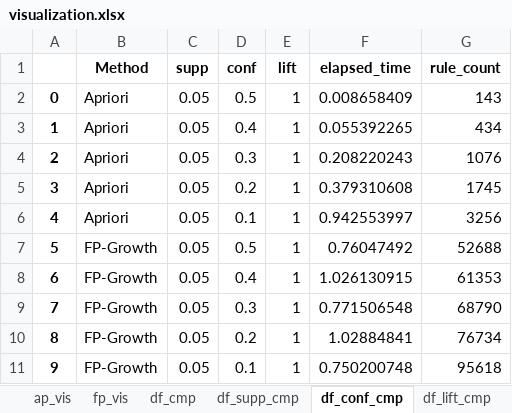
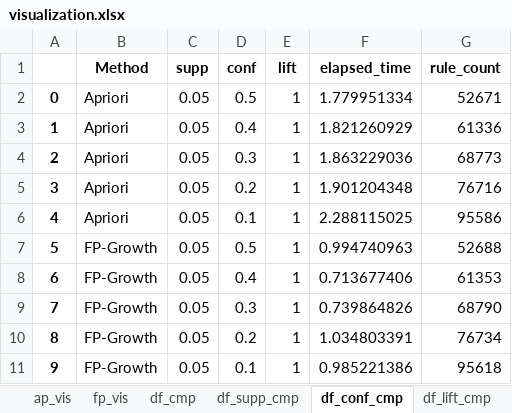
Before and after one commit to aldifp01/pkl-visualisasi, an Excel workbook: asosiasi/visualization.xlsx, sheet df_conf_cmp, drawn as a sheet; values as stored, in another font and other column widths than the file's, no borders; the diff names each change by its address in the sheet, - before the commit and + after, or states it on an @@ line.

```diff
--- a/asosiasi/visualization.xlsx (sheet df_conf_cmp)
+++ b/asosiasi/visualization.xlsx (sheet df_conf_cmp)
-F2 (elapsed_time): 0.008658409
+F2 (elapsed_time): 1.779951334
-G2 (rule_count): 143
+G2 (rule_count): 52671
-F3 (elapsed_time): 0.055392265
+F3 (elapsed_time): 1.821260929
-G3 (rule_count): 434
+G3 (rule_count): 61336
-F4 (elapsed_time): 0.208220243
+F4 (elapsed_time): 1.863229036
-G4 (rule_count): 1076
+G4 (rule_count): 68773
-F5 (elapsed_time): 0.379310608
+F5 (elapsed_time): 1.901204348
-G5 (rule_count): 1745
+G5 (rule_count): 76716
-F6 (elapsed_time): 0.942553997
+F6 (elapsed_time): 2.288115025
-G6 (rule_count): 3256
+G6 (rule_count): 95586
-F7 (elapsed_time): 0.76047492
+F7 (elapsed_time): 0.994740963
-F8 (elapsed_time): 1.026130915
+F8 (elapsed_time): 0.713677406
-F9 (elapsed_time): 0.771506548
+F9 (elapsed_time): 0.739864826
-F10 (elapsed_time): 1.02884841
+F10 (elapsed_time): 1.034803391
-F11 (elapsed_time): 0.750200748
+F11 (elapsed_time): 0.985221386
```
Also changed, not shown: sheet rule_fp_general, sheet rule_ap_general, sheet fp_combination, sheet ap_combination, sheet rule_ap_delta, sheet rule_fp_delta, 9 more sheets, 1 other file.
